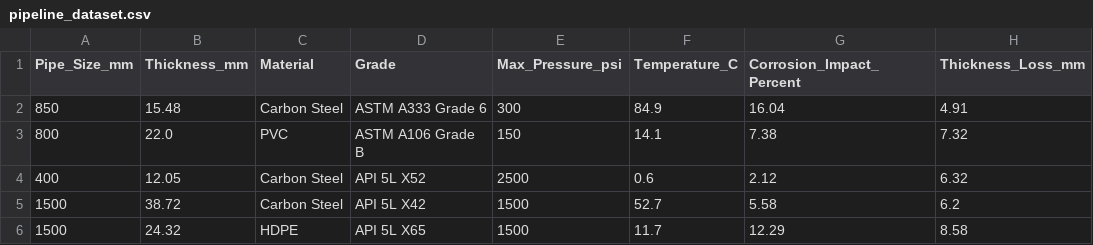
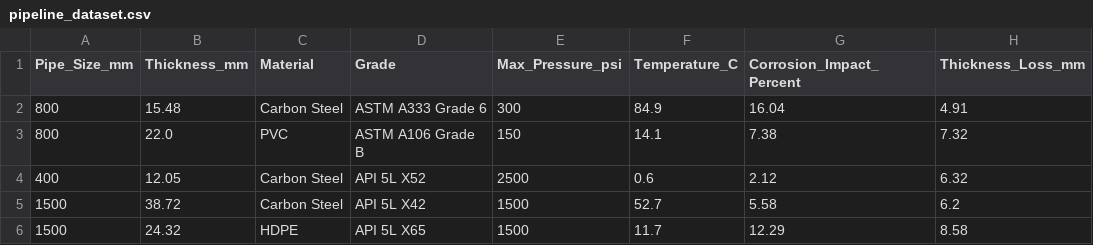
Before and after one commit to HeervaniGoshika/agentic-ai-pipeline-decision-system, a CSV file: data/pipeline_dataset.csv, drawn as a sheet; only a part is shown; the diff names each change by its address in the sheet, - before the commit and + after, or states it on an @@ line.

Commit message:
include cleaned and preprocessed dataset for model training

```diff
--- a/data/pipeline_dataset.csv
+++ b/data/pipeline_dataset.csv
-A2 (Pipe_Size_mm): 850
+A2 (Pipe_Size_mm): 800
```
